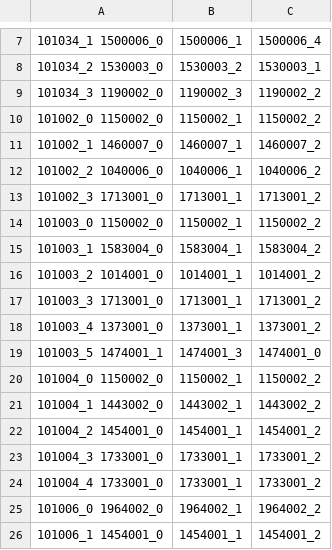
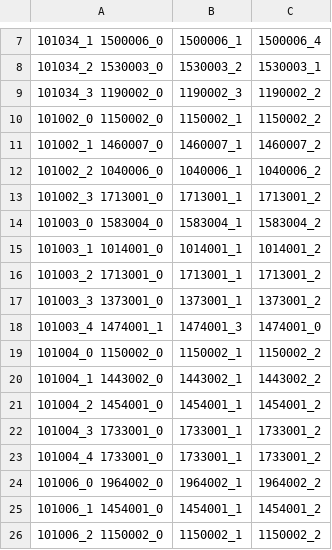
Before and after one commit to QuangBao29/kdl-tool-clone, a CSV file: Assets/_KDL/_GameResources/Configs/Bubble/ConfigBubblePlay.csv, drawn as a sheet; only a part is shown, gaps mark what is left out; the shorter side is filled out with more unchanged rows; removed rows and columns are numbered as before the commit, all else as after; the diff names each change by its address in the sheet, - before the commit and + after, or states it on an @@ line.

```diff
--- a/Assets/_KDL/_GameResources/Configs/Bubble/ConfigBubblePlay.csv
+++ b/Assets/_KDL/_GameResources/Configs/Bubble/ConfigBubblePlay.csv
-row 14: 101003_0 1150002_0 | 1150002_1 | 1150002_2
-A14: 101003_1 1583004_0
+A14: 101003_0 1583004_0
-A15: 101003_2 1014001_0
+A15: 101003_1 1014001_0
-A16: 101003_3 1713001_0
+A16: 101003_2 1713001_0
-A17: 101003_4 1373001_0
+A17: 101003_3 1373001_0
-A18: 101003_5 1474001_1
+A18: 101003_4 1474001_1
```
Also changed, not shown: Assets/_KDL/_GameResources/Configs/Bubble/ConfigBubblePlayPosition.csv, 1 other file.
